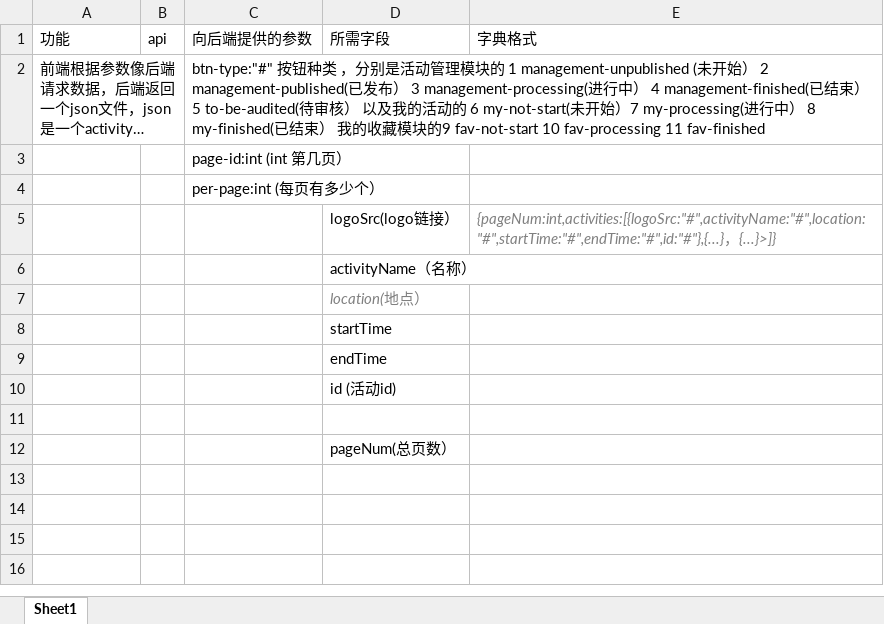
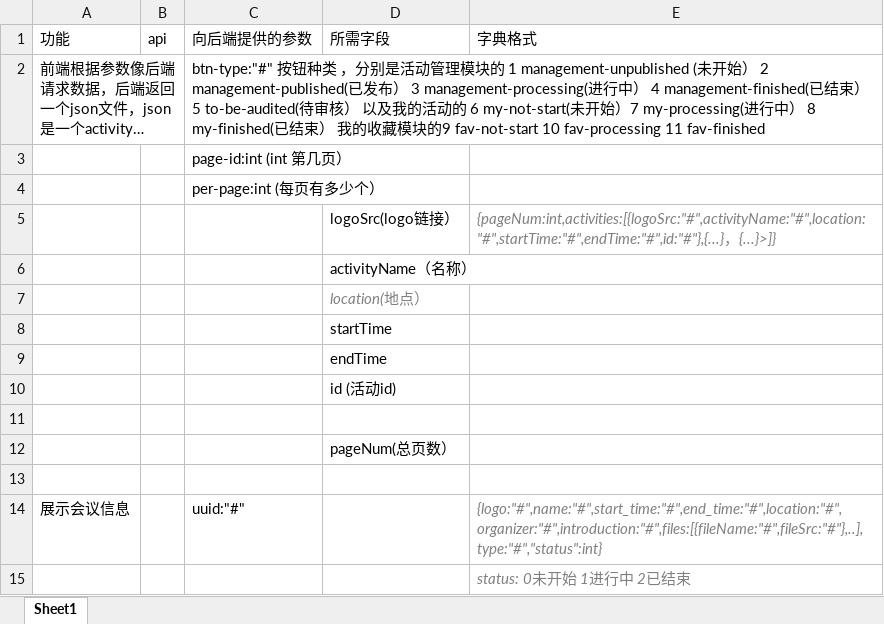
Before and after one commit to programer-never-give-up/TeamDocument, an Excel workbook: 前端json列表.xlsx, sheet Sheet1, drawn as a sheet; long unchanged cells end in …; values as stored, in another font and other column widths than the file's, no borders; the diff names each change by its address in the sheet, - before the commit and + after, or states it on an @@ line.

Commit message:
Update 前端json列表.xlsx

```diff
--- a/前端json列表.xlsx (sheet Sheet1)
+++ b/前端json列表.xlsx (sheet Sheet1)
+row 13: (empty)
+row 14: 展示会议信息 |  | uuid:"#" |  | {logo:"#",name:"#",start_time:"#",end_time:"#",location:"#",organizer:"#",introduction:"#",files:[{fileName:"#",fileSrc:"#"},..],type:"#","status":int}
+row 15:  |  |  |  | status: 0未开始 1进行中 2已结束
```
